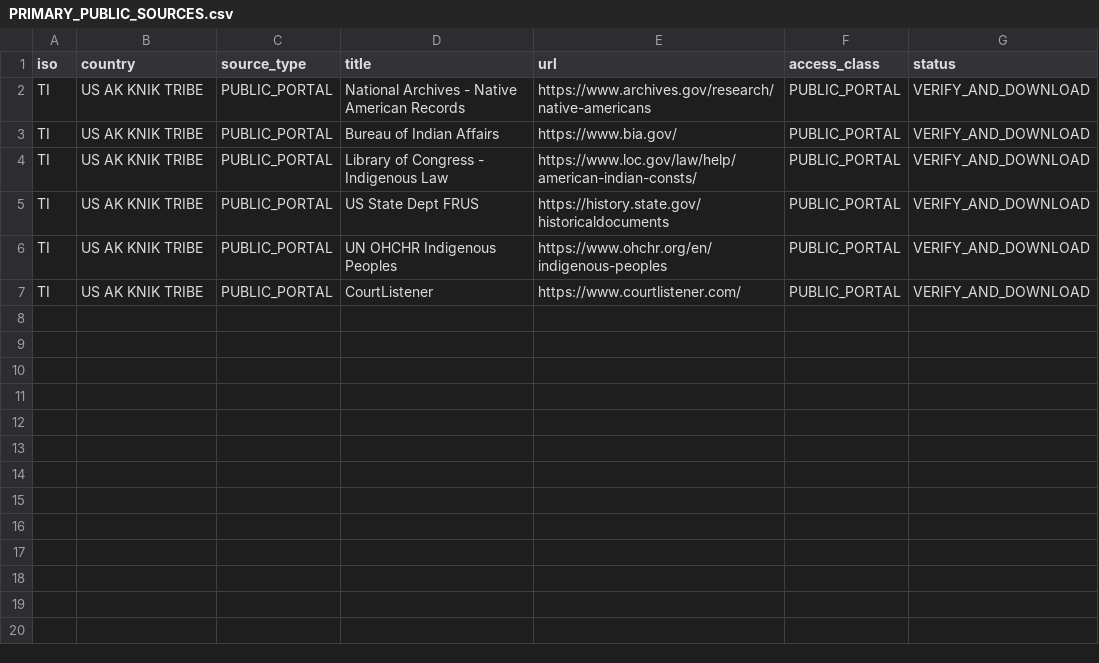
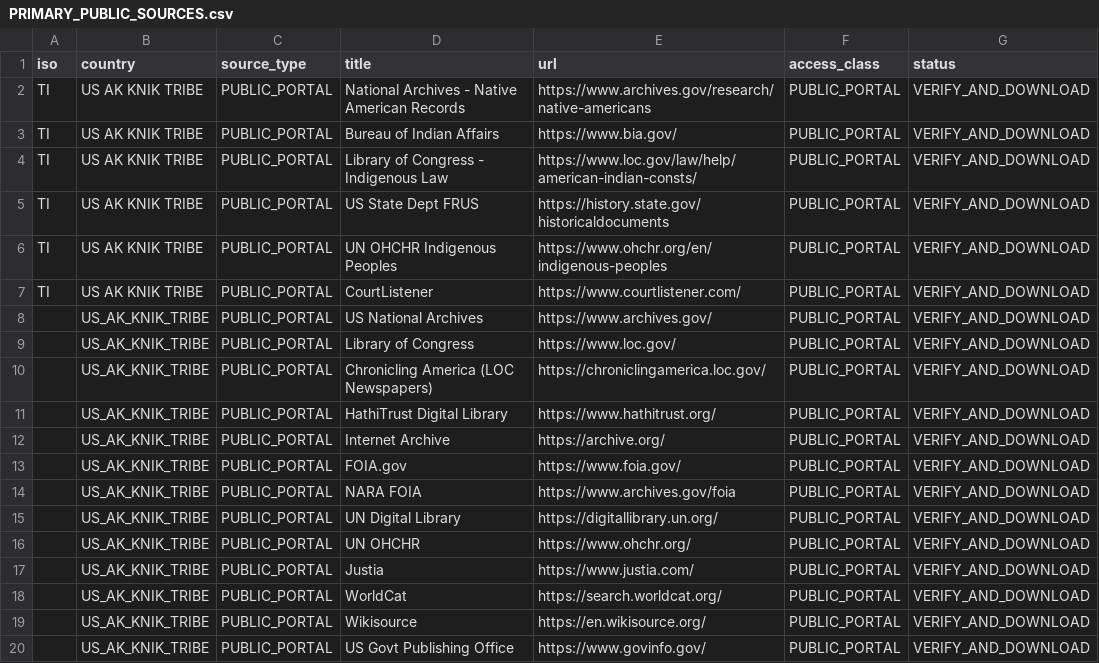
Before and after one commit to GlobalRestitutionAlliance/turtle-island-us-ak-knik-tribe-master-litigation, a CSV file: 03_Evidentiary_Exhibits/PRIMARY_PUBLIC_SOURCES.csv, drawn as a sheet.

Commit message:
Expand primary public source registries (Batch 2)

```diff
--- a/03_Evidentiary_Exhibits/PRIMARY_PUBLIC_SOURCES.csv
+++ b/03_Evidentiary_Exhibits/PRIMARY_PUBLIC_SOURCES.csv
@@ -7 +7,14 @@ TI,US AK KNIK TRIBE,PUBLIC_PORTAL,UN OHCHR Indigenous Peoples,https://www.ohchr.
 TI,US AK KNIK TRIBE,PUBLIC_PORTAL,CourtListener,https://www.courtlistener.com/,PUBLIC_PORTAL,VERIFY_AND_DOWNLOAD
+,US_AK_KNIK_TRIBE,PUBLIC_PORTAL,US National Archives,https://www.archives.gov/,PUBLIC_PORTAL,VERIFY_AND_DOWNLOAD
+,US_AK_KNIK_TRIBE,PUBLIC_PORTAL,Library of Congress,https://www.loc.gov/,PUBLIC_PORTAL,VERIFY_AND_DOWNLOAD
+,US_AK_KNIK_TRIBE,PUBLIC_PORTAL,Chronicling America (LOC Newspapers),https://chroniclingamerica.loc.gov/,PUBLIC_PORTAL,VERIFY_AND_DOWNLOAD
+,US_AK_KNIK_TRIBE,PUBLIC_PORTAL,HathiTrust Digital Library,https://www.hathitrust.org/,PUBLIC_PORTAL,VERIFY_AND_DOWNLOAD
+,US_AK_KNIK_TRIBE,PUBLIC_PORTAL,Internet Archive,https://archive.org/,PUBLIC_PORTAL,VERIFY_AND_DOWNLOAD
+,US_AK_KNIK_TRIBE,PUBLIC_PORTAL,FOIA.gov,https://www.foia.gov/,PUBLIC_PORTAL,VERIFY_AND_DOWNLOAD
+,US_AK_KNIK_TRIBE,PUBLIC_PORTAL,NARA FOIA,https://www.archives.gov/foia,PUBLIC_PORTAL,VERIFY_AND_DOWNLOAD
+,US_AK_KNIK_TRIBE,PUBLIC_PORTAL,UN Digital Library,https://digitallibrary.un.org/,PUBLIC_PORTAL,VERIFY_AND_DOWNLOAD
+,US_AK_KNIK_TRIBE,PUBLIC_PORTAL,UN OHCHR,https://www.ohchr.org/,PUBLIC_PORTAL,VERIFY_AND_DOWNLOAD
+,US_AK_KNIK_TRIBE,PUBLIC_PORTAL,Justia,https://www.justia.com/,PUBLIC_PORTAL,VERIFY_AND_DOWNLOAD
+,US_AK_KNIK_TRIBE,PUBLIC_PORTAL,WorldCat,https://search.worldcat.org/,PUBLIC_PORTAL,VERIFY_AND_DOWNLOAD
+,US_AK_KNIK_TRIBE,PUBLIC_PORTAL,Wikisource,https://en.wikisource.org/,PUBLIC_PORTAL,VERIFY_AND_DOWNLOAD
+,US_AK_KNIK_TRIBE,PUBLIC_PORTAL,US Govt Publishing Office,https://www.govinfo.gov/,PUBLIC_PORTAL,VERIFY_AND_DOWNLOAD
```
Also changed, not shown: 2 other files.
